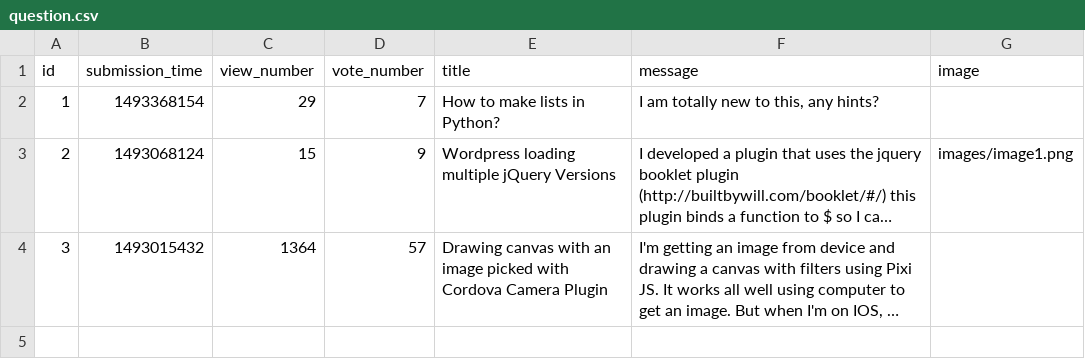
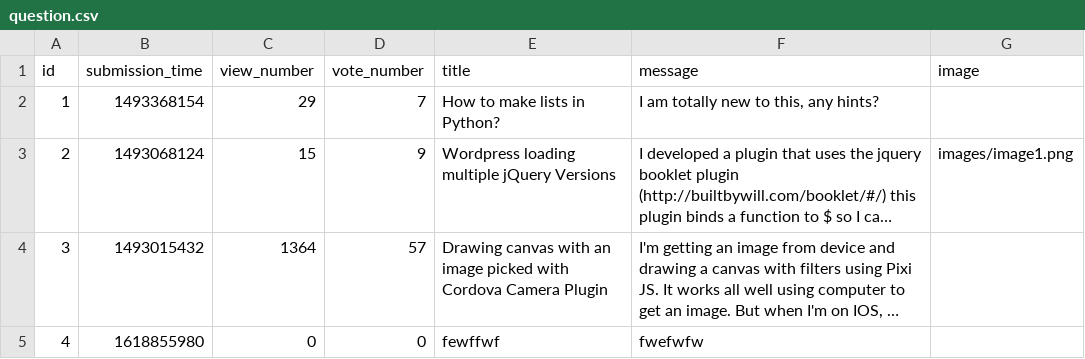
Before and after one commit to Nicolae-Peptea/AskMate, a CSV file: data_play/question.csv, drawn as a sheet; long unchanged cells end in …; the diff names each change by its address in the sheet, - before the commit and + after, or states it on an @@ line.

Commit message:
adding stories fully functionable
added time stamp and default variables for fields: view, vote

```diff
--- a/data_play/question.csv
+++ b/data_play/question.csv
+row 5: 4 | 1618855980 | 0 | 0 | fewffwf | fwefwfw
```
Also changed, not shown: 2 other files.
